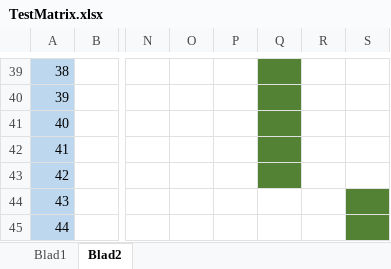
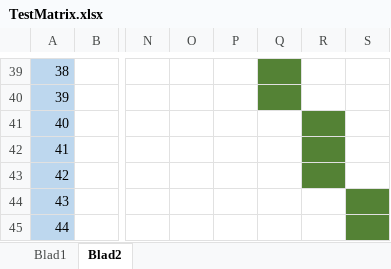
Before and after one commit to TimChermin/ASP.NETCinema, an Excel workbook: TestMatrix.xlsx, sheet Blad2, drawn as a sheet; only a part is shown, gaps mark what is left out; values as stored, in another font and other column widths than the file's, no borders; the diff names each change by its address in the sheet, - before the commit and + after, or states it on an @@ line.

Commit message:
TestMatrix updated

```diff
--- a/TestMatrix.xlsx (sheet Blad2)
+++ b/TestMatrix.xlsx (sheet Blad2)
-Q41:Q43 fill: #548235
+Q41:Q43 fill: none
-R41:R43 fill: none
+R41:R43 fill: #548235
```
